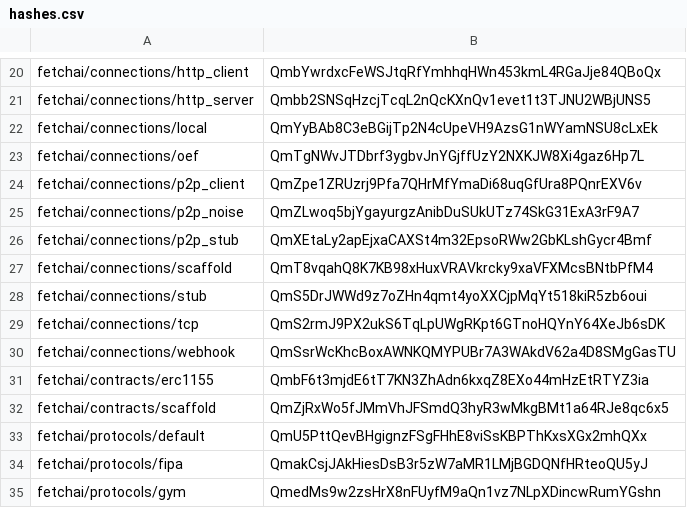
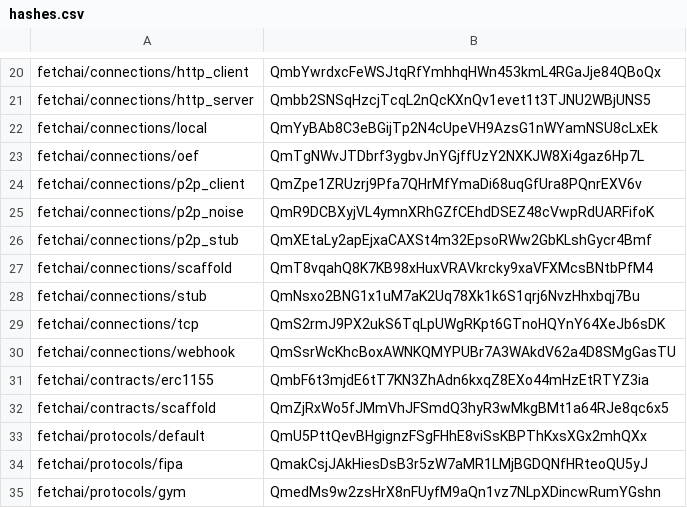
Before and after one commit to fetchai/agents-aea, a CSV file: packages/hashes.csv, drawn as a sheet; only a part is shown, gaps mark what is left out.

Commit message:
update hashes

```diff
--- a/packages/hashes.csv
+++ b/packages/hashes.csv
@@ -24,6 +24,6 @@ fetchai/connections/oef,QmTgNWvJTDbrf3ygbvJnYGjffUzY2NXKJW8Xi4gaz6Hp7L
 fetchai/connections/p2p_client,QmZpe1ZRUzrj9Pfa7QHrMfYmaDi68uqGfUra8PQnrEXV6v
-fetchai/connections/p2p_noise,QmZLwoq5bjYgayurgzAnibDuSUkUTz74SkG31ExA3rF9A7
+fetchai/connections/p2p_noise,QmR9DCBXyjVL4ymnXRhGZfCEhdDSEZ48cVwpRdUARFifoK
 fetchai/connections/p2p_stub,QmXEtaLy2apEjxaCAXSt4m32EpsoRWw2GbKLshGycr4Bmf
 fetchai/connections/scaffold,QmT8vqahQ8K7KB98xHuxVRAVkrcky9xaVFXMcsBNtbPfM4
-fetchai/connections/stub,QmS5DrJWWd9z7oZHn4qmt4yoXXCjpMqYt518kiR5zb6oui
+fetchai/connections/stub,QmNsxo2BNG1x1uM7aK2Uq78Xk1k6S1qrj6NvzHhxbqj7Bu
 fetchai/connections/tcp,QmS2rmJ9PX2ukS6TqLpUWgRKpt6GTnoHQYnY64XeJb6sDK
```
Also changed, not shown: 2 other files.
